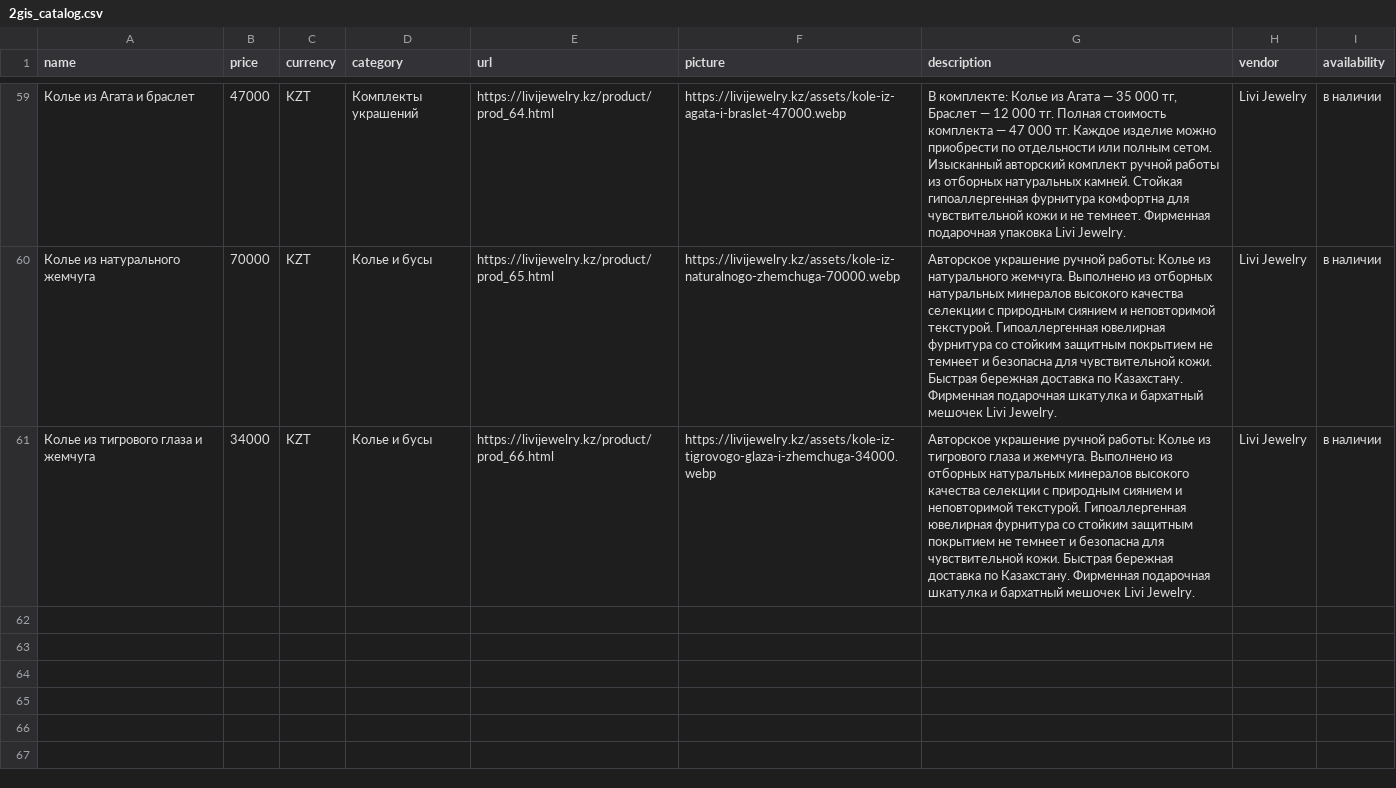
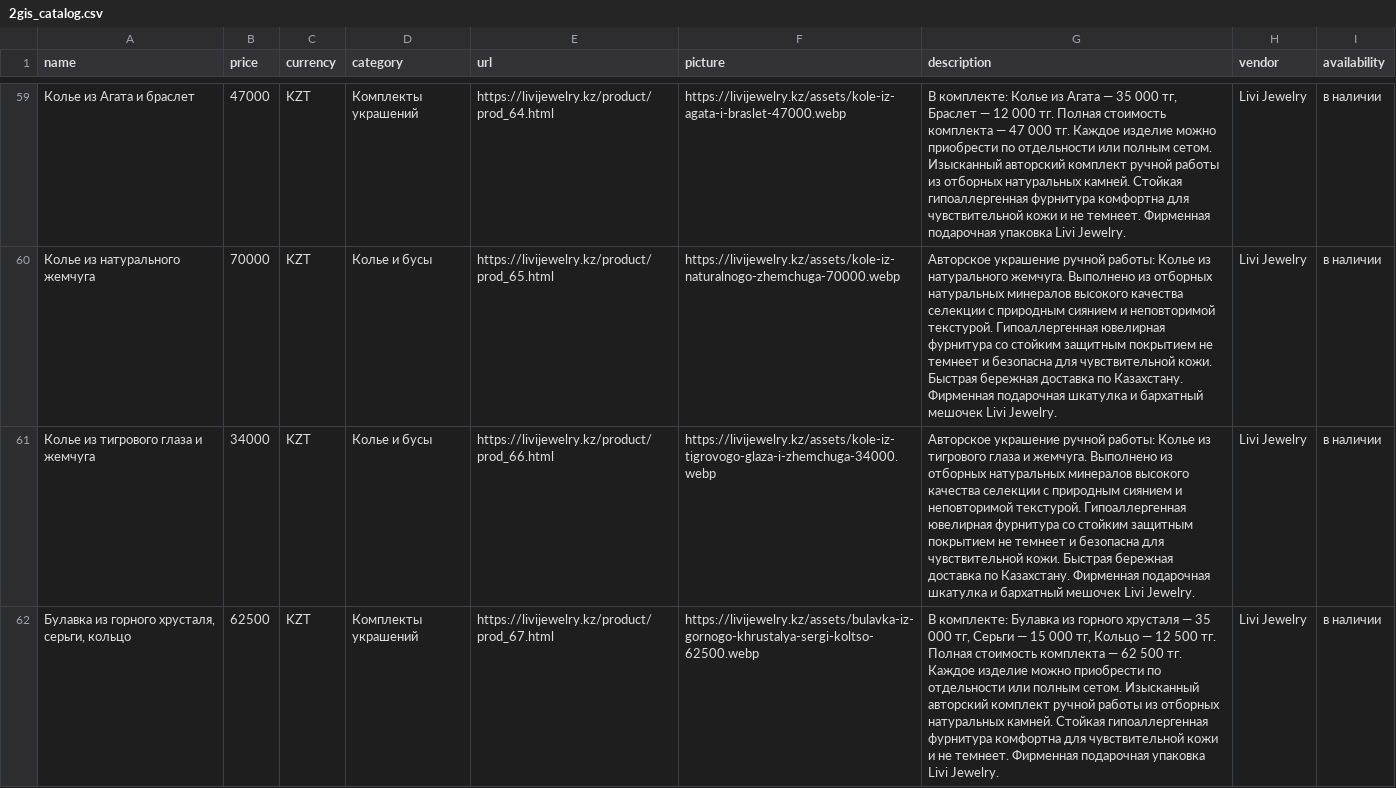
Before and after one commit to leonkanadec37-jpg/leonkanadec37-jpg.github.io, a CSV file: feeds/2gis_catalog.csv, drawn as a sheet; only a part is shown, gaps mark what is left out; the diff covers the shown part only; the diff names each change by its address in the sheet, - before the commit and + after, or states it on an @@ line.

```diff
--- a/feeds/2gis_catalog.csv
+++ b/feeds/2gis_catalog.csv
+row 62: Булавка из горного хрусталя, серьги, кольцо | 62500 | KZT | Комплекты украшений | https://livijewelry.kz/product/prod_67.html | https://livijewelry.kz/assets/bulavka-iz-gornogo-khrustalya-sergi-koltso-62500.webp | В комплекте: Булавка из горного хрусталя — 35 000 тг, Серьги — 15 000 тг, Кольцо — 12 500 тг. Полная стоимость комплекта — 62 500 тг. Каждое изделие можно приобрести по отдельности или полным сетом. Изысканный авторский комплект ручной работы из отборных натуральных камней. Стойкая гипоаллергенная фурнитура комфортна для чувствительной кожи и не темнеет. Фирменная подарочная упаковка Livi Jewelry. | Livi Jewelry | в наличии
```
Also changed, not shown: 1 added row and 1 edited cell elsewhere in this file, feeds/kaspi_catalog.csv, feeds/pinterest_bulk_pins.csv, 44 other files.
